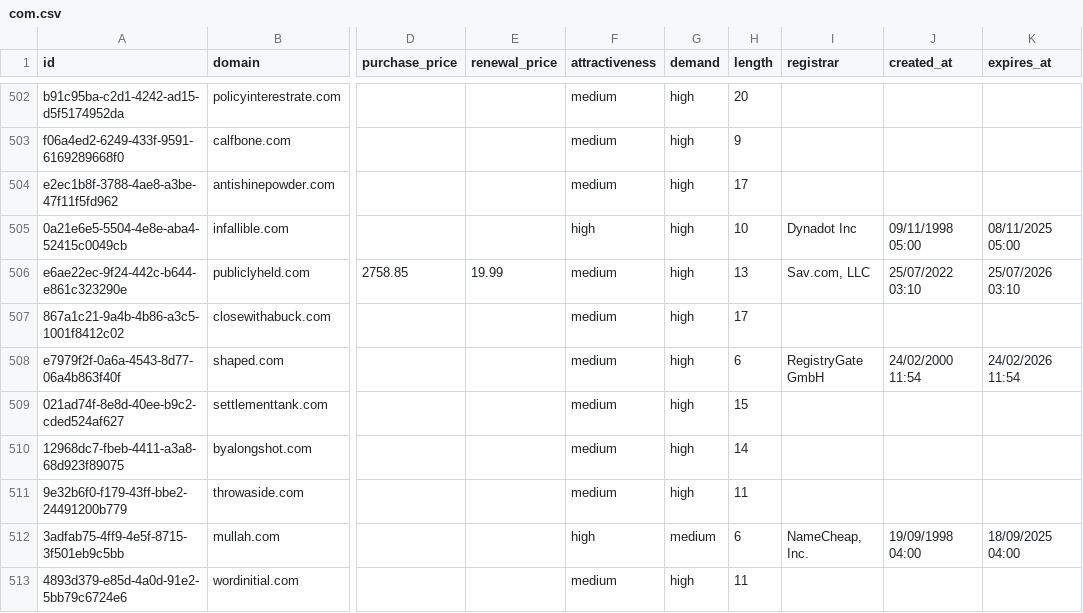
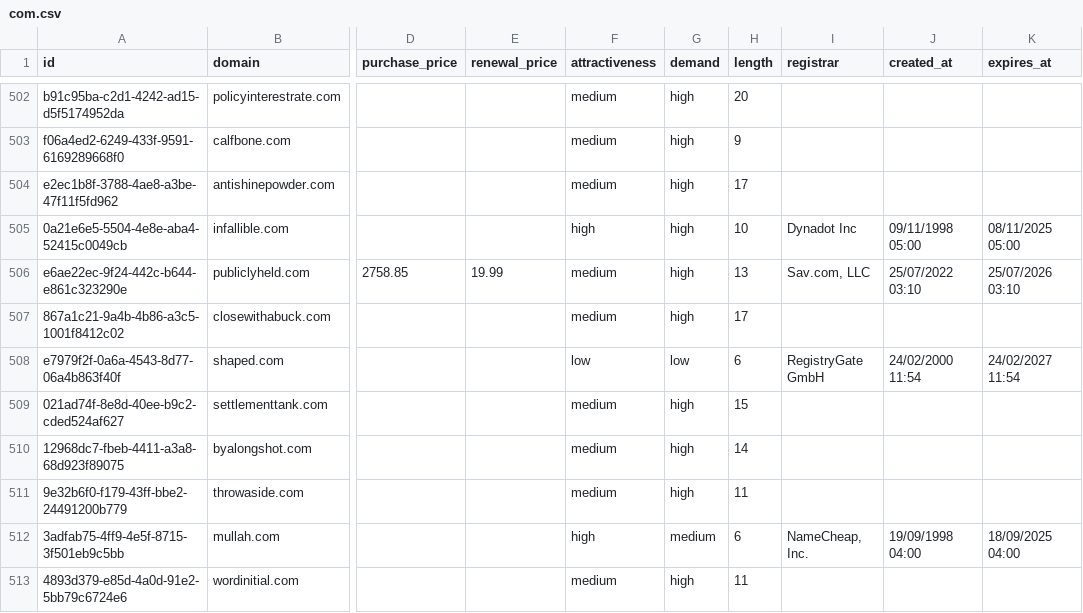
Before and after one commit to UniqueDomains/com-oneword-domains, a CSV file: com.csv, drawn as a sheet; only a part is shown, gaps mark what is left out; the diff names each change by its address in the sheet, - before the commit and + after, or states it on an @@ line.

Commit message:
Domains update

```diff
--- a/com.csv
+++ b/com.csv
-F508 (attractiveness): medium
+F508 (attractiveness): low
-G508 (demand): high
+G508 (demand): low
-K508 (expires_at): 24/02/2026 11:54
+K508 (expires_at): 24/02/2027 11:54
```
Also changed, not shown: 4 other files.
